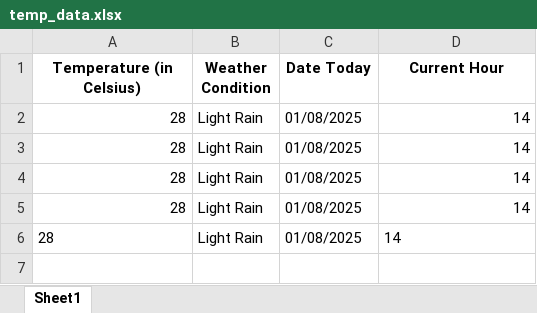
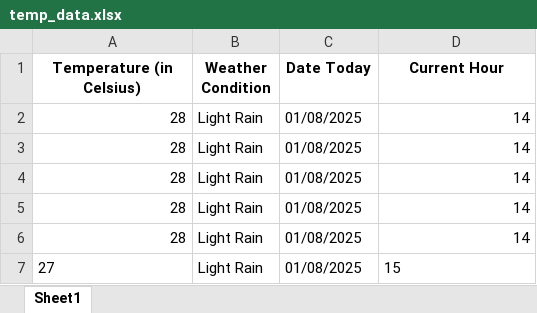
Before and after one commit to alyssuhlee/MORE_Energy_Trading_Dashboard, an Excel workbook: temp_data.xlsx, sheet Sheet1, drawn as a sheet; values as stored, in another font and other column widths than the file's, no borders; the diff names each change by its address in the sheet, - before the commit and + after, or states it on an @@ line.

```diff
--- a/temp_data.xlsx (sheet Sheet1)
+++ b/temp_data.xlsx (sheet Sheet1)
-A6 alignment: left
+A6 alignment: right
-D6 alignment: left
+D6 alignment: right
+row 7: 27 | Light Rain | 01/08/2025 | 15
```
Also changed, not shown: actual_energy.xlsx, contestable_energy.xlsx, 15 other files.
